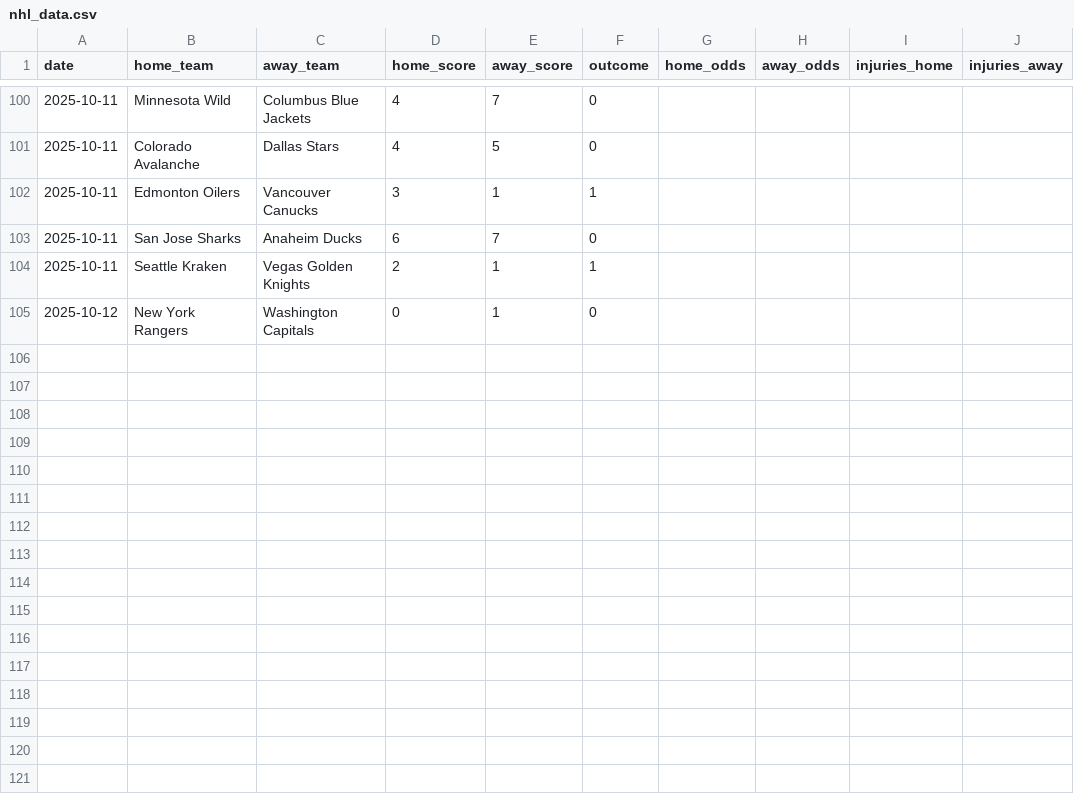
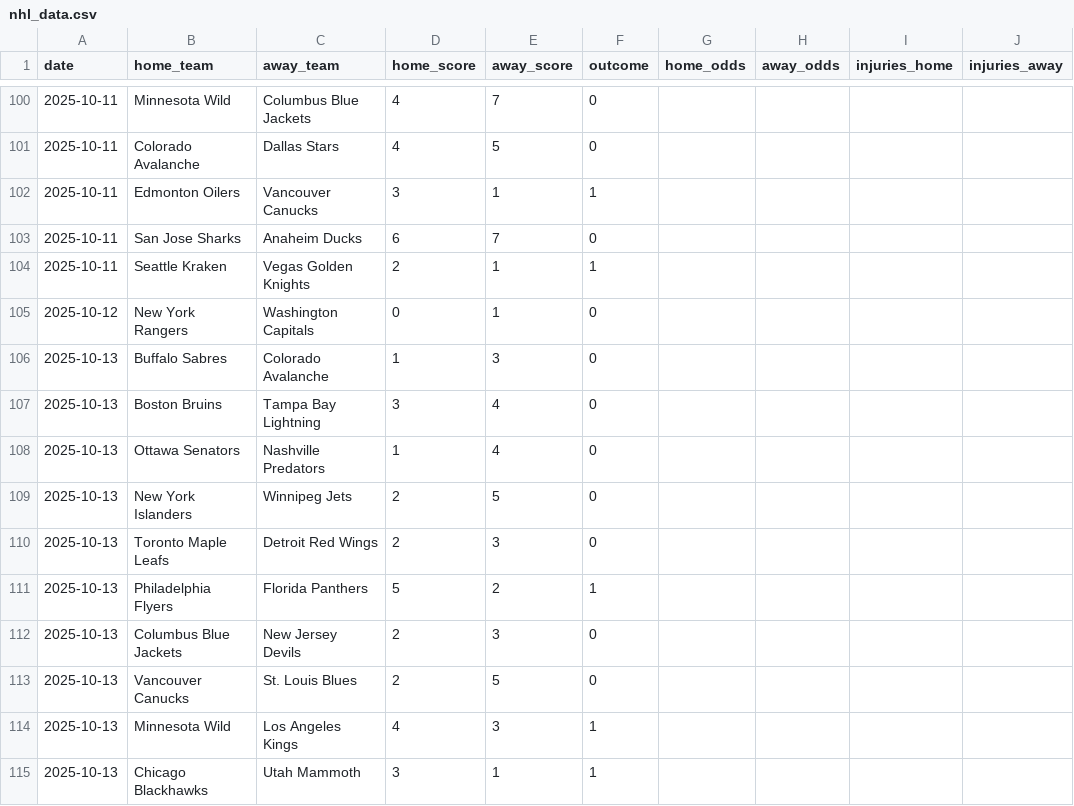
Before and after one commit to Ipickplays/Moneylines, a CSV file: nhl_data.csv, drawn as a sheet; only a part is shown, gaps mark what is left out; the diff names each change by its address in the sheet, - before the commit and + after, or states it on an @@ line.

```diff
--- a/nhl_data.csv
+++ b/nhl_data.csv
+row 106: 2025-10-13 | Buffalo Sabres | Colorado Avalanche | 1 | 3 | 0
+row 107: 2025-10-13 | Boston Bruins | Tampa Bay Lightning | 3 | 4 | 0
+row 108: 2025-10-13 | Ottawa Senators | Nashville Predators | 1 | 4 | 0
+row 109: 2025-10-13 | New York Islanders | Winnipeg Jets | 2 | 5 | 0
+row 110: 2025-10-13 | Toronto Maple Leafs | Detroit Red Wings | 2 | 3 | 0
+row 111: 2025-10-13 | Philadelphia Flyers | Florida Panthers | 5 | 2 | 1
+row 112: 2025-10-13 | Columbus Blue Jackets | New Jersey Devils | 2 | 3 | 0
+row 113: 2025-10-13 | Vancouver Canucks | St. Louis Blues | 2 | 5 | 0
+row 114: 2025-10-13 | Minnesota Wild | Los Angeles Kings | 4 | 3 | 1
+row 115: 2025-10-13 | Chicago Blackhawks | Utah Mammoth | 3 | 1 | 1
```
Also changed, not shown: mlb_data.csv, nba_data.csv, 2 other files.
